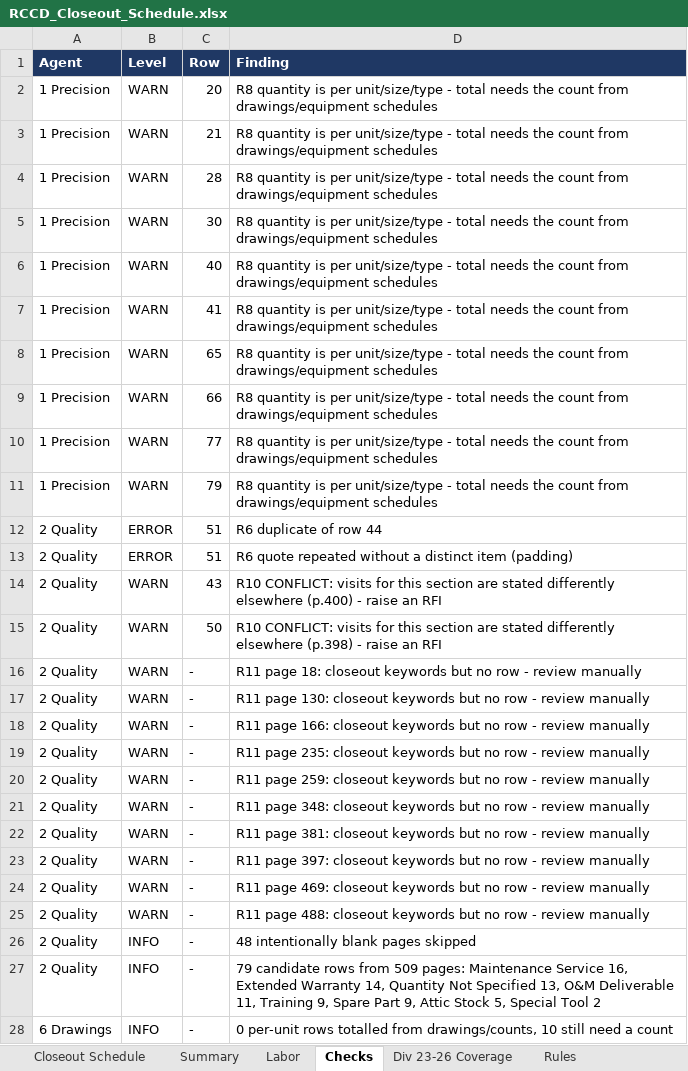
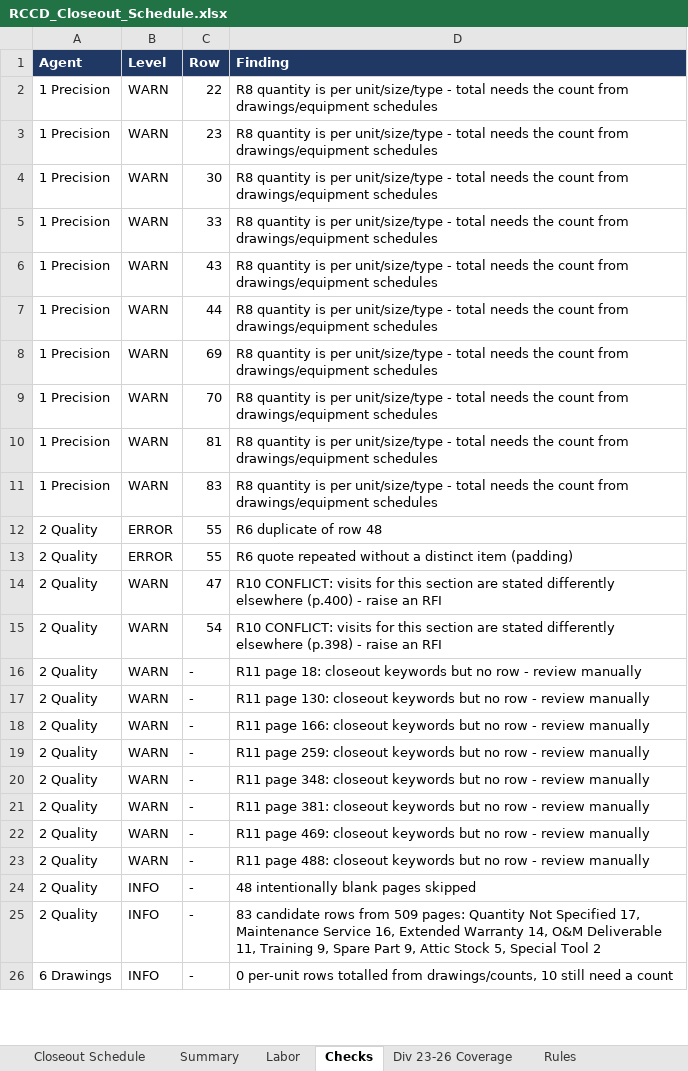
Before and after one commit to techhive112-png/workflows-starter-template, an Excel workbook: spectakeoff/RCCD_Closeout_Schedule.xlsx, sheet Checks, drawn as a sheet; only a part is shown; values as stored, in another font and other column widths than the file's, no borders; removed rows and columns are numbered as before the commit, all else as after; the diff covers the shown part only; the diff names each change by its address in the sheet, - before the commit and + after, or states it on an @@ line.

```diff
--- a/spectakeoff/RCCD_Closeout_Schedule.xlsx (sheet Checks)
+++ b/spectakeoff/RCCD_Closeout_Schedule.xlsx (sheet Checks)
-C2 (Row): 20
+C2 (Row): 22
-C3 (Row): 21
+C3 (Row): 23
-row 4: 1 Precision | WARN | 28 | R8 quantity is per unit/size/type - total needs the count from drawings/equipment schedules
-C5 (Row): 40
+C5 (Row): 33
-C6 (Row): 41
+C6 (Row): 43
-C7 (Row): 65
+C7 (Row): 44
-C8 (Row): 66
+C8 (Row): 69
-C9 (Row): 77
+C9 (Row): 70
-C10 (Row): 79
+C10 (Row): 81
+row 11: 1 Precision | WARN | 83 | R8 quantity is per unit/size/type - total needs the count from drawings/equipment schedules
-C12:C13 (Row): 51
+C12:C13 (Row): 55
-D12 (Finding): R6 duplicate of row 44
+D12 (Finding): R6 duplicate of row 48
-C14 (Row): 43
+C14 (Row): 47
-C15 (Row): 50
+C15 (Row): 54
-row 19: 2 Quality | WARN | - | R11 page 235: closeout keywords but no row - review manually
-row 23: 2 Quality | WARN | - | R11 page 397: closeout keywords but no row - review manually
-D25 (Finding): 79 candidate rows from 509 pages: Maintenance Service 16, Extended Warranty 14, Quantity Not Specified 13, O&M Deliverable…
+D25 (Finding): 83 candidate rows from 509 pages: Quantity Not Specified 17, Maintenance Service 16, Extended Warranty 14, O&M Deliverable…
```
Also changed, not shown: 5 added rows, 5 removed rows and 17 edited cells elsewhere in this sheet, sheet Labor, sheet Closeout Schedule, sheet Summary, sheet Div 23-26 Coverage, spectakeoff/ECISD_Closeout_Schedule.xlsx, 1 other file.
